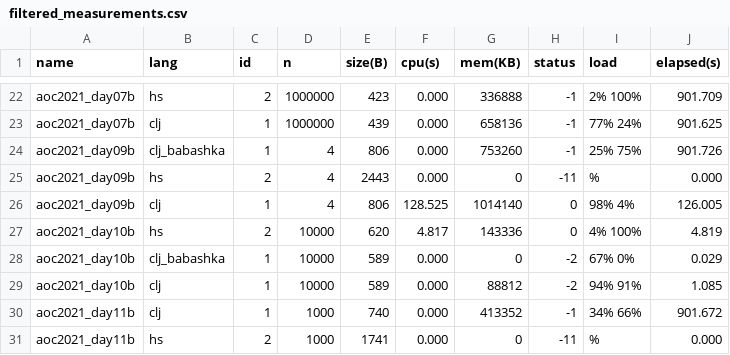
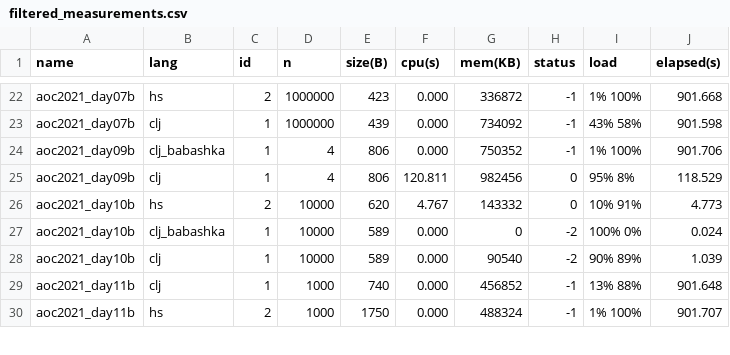
Before and after one commit to massimo-zaniboni/aoc-benchmarks, a CSV file: benchmarks/bencher/summary/filtered_measurements.csv, drawn as a sheet; only a part is shown, gaps mark what is left out; removed rows and columns are numbered as before the commit, all else as after; the diff covers the shown part only; the diff names each change by its address in the sheet, - before the commit and + after, or states it on an @@ line.

```diff
--- a/benchmarks/bencher/summary/filtered_measurements.csv
+++ b/benchmarks/bencher/summary/filtered_measurements.csv
-G22 (mem(KB)): 336888
+G22 (mem(KB)): 336872
-I22 (load): 2% 100%
+I22 (load): 1% 100%
-J22 (elapsed(s)): 901.709
+J22 (elapsed(s)): 901.668
-G23 (mem(KB)): 658136
+G23 (mem(KB)): 734092
-I23 (load): 77% 24%
+I23 (load): 43% 58%
-J23 (elapsed(s)): 901.625
+J23 (elapsed(s)): 901.598
-G24 (mem(KB)): 753260
+G24 (mem(KB)): 750352
-I24 (load): 25% 75%
+I24 (load): 1% 100%
-J24 (elapsed(s)): 901.726
+J24 (elapsed(s)): 901.706
-row 25: aoc2021_day09b | hs | 2 | 4 | 2443 | 0.000 | 0 | -11 | % | 0.000
-F25 (cpu(s)): 128.525
+F25 (cpu(s)): 120.811
-G25 (mem(KB)): 1014140
+G25 (mem(KB)): 982456
-I25 (load): 98% 4%
+I25 (load): 95% 8%
-J25 (elapsed(s)): 126.005
+J25 (elapsed(s)): 118.529
-F26 (cpu(s)): 4.817
+F26 (cpu(s)): 4.767
-G26 (mem(KB)): 143336
+G26 (mem(KB)): 143332
-I26 (load): 4% 100%
+I26 (load): 10% 91%
-J26 (elapsed(s)): 4.819
+J26 (elapsed(s)): 4.773
-I27 (load): 67% 0%
+I27 (load): 100% 0%
-J27 (elapsed(s)): 0.029
+J27 (elapsed(s)): 0.024
-G28 (mem(KB)): 88812
+G28 (mem(KB)): 90540
-I28 (load): 94% 91%
+I28 (load): 90% 89%
-J28 (elapsed(s)): 1.085
+J28 (elapsed(s)): 1.039
-G29 (mem(KB)): 413352
+G29 (mem(KB)): 456852
-I29 (load): 34% 66%
+I29 (load): 13% 88%
-J29 (elapsed(s)): 901.672
+J29 (elapsed(s)): 901.648
-E30 (size(B)): 1741
+E30 (size(B)): 1750
-G30 (mem(KB)): 0
+G30 (mem(KB)): 488324
-H30 (status): -11
+H30 (status): -1
-I30 (load): %
+I30 (load): 1% 100%
-J30 (elapsed(s)): 0.000
+J30 (elapsed(s)): 901.707
```
Also changed, not shown: 1 removed row and 81 edited cells elsewhere in this file, benchmarks/bencher/summary/all_measurements.csv, benchmarks/bencher/summary/fastest_measurements.csv, 57 other files.
